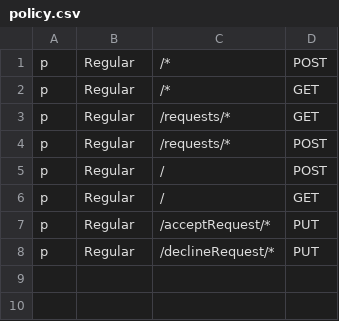
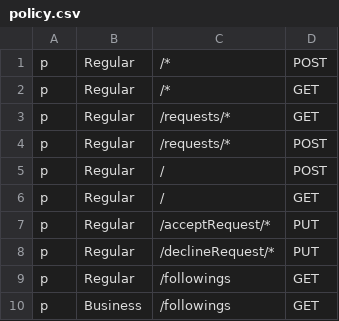
Before and after one commit to zjalicf/twitter-clone, a CSV file: Twitter-Backend/follow_service/policy.csv, drawn as a sheet.

Commit message:
home feed function in tweet_service and getFollowings in follow_service

```diff
--- a/Twitter-Backend/follow_service/policy.csv
+++ b/Twitter-Backend/follow_service/policy.csv
@@ -8 +8,3 @@ p, Regular, /acceptRequest/*, PUT
 p, Regular, /declineRequest/*, PUT
+p, Regular, /followings, GET
+p, Business, /followings, GET
```
Also changed, not shown: 11 other files.
